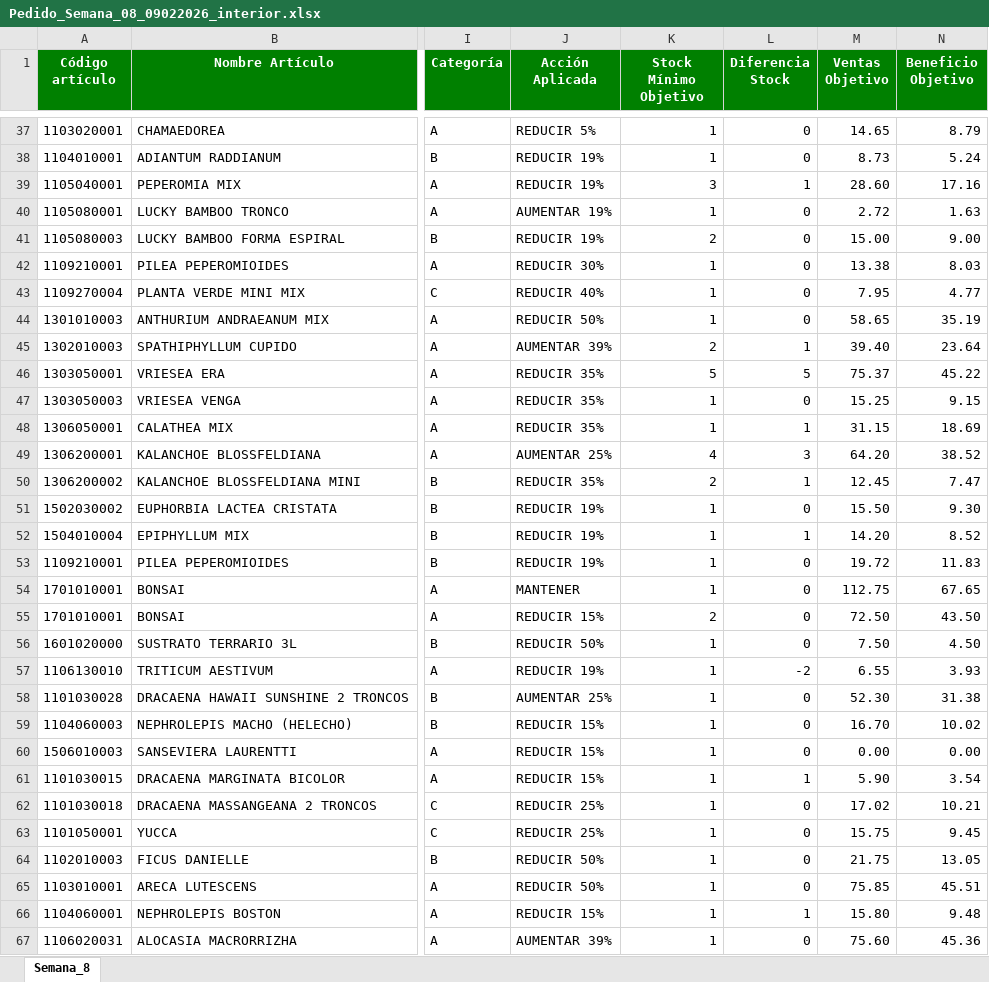
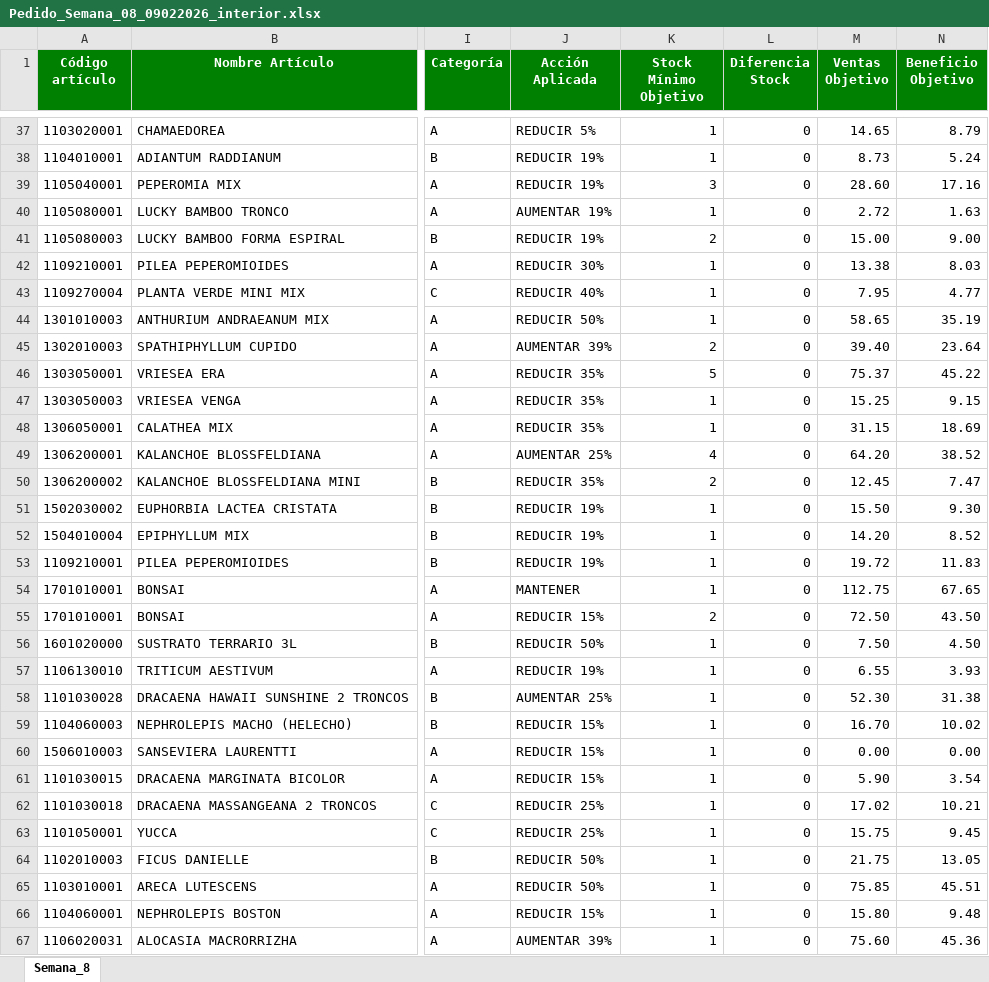
Before and after one commit to idalonso123/SPA, an Excel workbook: data/output/Pedido_Semana_08_09022026_interior.xlsx, sheet Semana_8, drawn as a sheet; only a part is shown, gaps mark what is left out; values as stored, in another font and other column widths than the file's, no borders; the diff covers the shown part only; the diff names each change by its address in the sheet, - before the commit and + after, or states it on an @@ line.

```diff
--- a/data/output/Pedido_Semana_08_09022026_interior.xlsx (sheet Semana_8)
+++ b/data/output/Pedido_Semana_08_09022026_interior.xlsx (sheet Semana_8)
-L39 (Diferencia Stock): 1
+L39 (Diferencia Stock): 0
-L45 (Diferencia Stock): 1
+L45 (Diferencia Stock): 0
-L46 (Diferencia Stock): 5
+L46 (Diferencia Stock): 0
-L48 (Diferencia Stock): 1
+L48 (Diferencia Stock): 0
-L49 (Diferencia Stock): 3
+L49 (Diferencia Stock): 0
-L50 (Diferencia Stock): 1
+L50 (Diferencia Stock): 0
-L52 (Diferencia Stock): 1
+L52 (Diferencia Stock): 0
-L57 (Diferencia Stock): -2
+L57 (Diferencia Stock): 0
-L61 (Diferencia Stock): 1
+L61 (Diferencia Stock): 0
-L66 (Diferencia Stock): 1
+L66 (Diferencia Stock): 0
```
Also changed, not shown: 18 edited cells elsewhere in this sheet, data/output/Pedido_Semana_08_09022026_deco_exterior.xlsx, data/output/Pedido_Semana_08_09022026_maf.xlsx, 24 other files.
